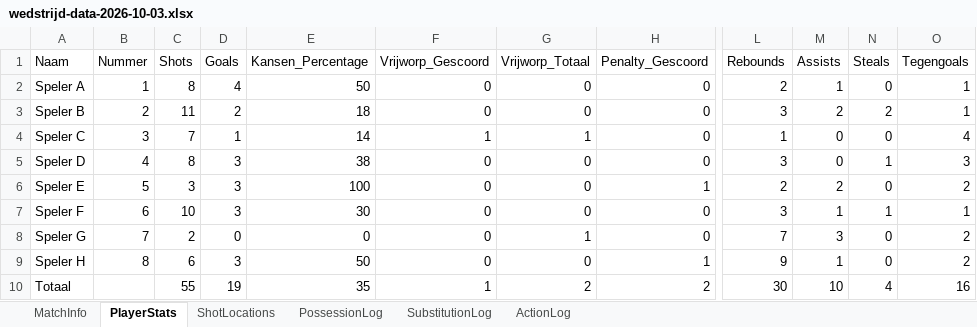
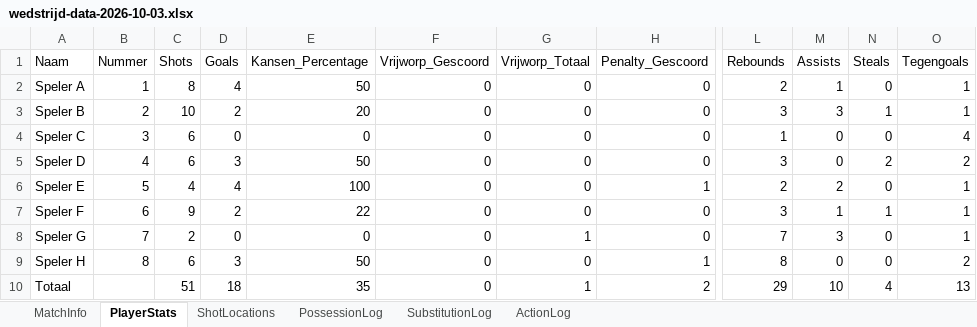
Before and after one commit to jonas-provost/korfbal-stats-dashboard, an Excel workbook: sample_data/wedstrijd-data-2026-10-03.xlsx, sheet PlayerStats, drawn as a sheet; only a part is shown, gaps mark what is left out; values as stored, in another font and other column widths than the file's, no borders; the diff names each change by its address in the sheet, - before the commit and + after, or states it on an @@ line.

```diff
--- a/sample_data/wedstrijd-data-2026-10-03.xlsx (sheet PlayerStats)
+++ b/sample_data/wedstrijd-data-2026-10-03.xlsx (sheet PlayerStats)
-C3 (Shots): 11
+C3 (Shots): 10
-E3 (Kansen_Percentage): 18
+E3 (Kansen_Percentage): 20
-M3 (Assists): 2
+M3 (Assists): 3
-N3 (Steals): 2
+N3 (Steals): 1
-C4 (Shots): 7
+C4 (Shots): 6
-D4 (Goals): 1
+D4 (Goals): 0
-E4 (Kansen_Percentage): 14
+E4 (Kansen_Percentage): 0
-F4 (Vrijworp_Gescoord): 1
+F4 (Vrijworp_Gescoord): 0
-G4 (Vrijworp_Totaal): 1
+G4 (Vrijworp_Totaal): 0
-C5 (Shots): 8
+C5 (Shots): 6
-E5 (Kansen_Percentage): 38
+E5 (Kansen_Percentage): 50
-N5 (Steals): 1
+N5 (Steals): 2
-O5 (Tegengoals): 3
+O5 (Tegengoals): 2
-C6 (Shots): 3
+C6 (Shots): 4
-D6 (Goals): 3
+D6 (Goals): 4
-O6 (Tegengoals): 2
+O6 (Tegengoals): 1
-C7 (Shots): 10
+C7 (Shots): 9
-D7 (Goals): 3
+D7 (Goals): 2
-E7 (Kansen_Percentage): 30
+E7 (Kansen_Percentage): 22
-O8 (Tegengoals): 2
+O8 (Tegengoals): 1
-L9 (Rebounds): 9
+L9 (Rebounds): 8
-M9 (Assists): 1
+M9 (Assists): 0
-C10 (Shots): 55
+C10 (Shots): 51
-D10 (Goals): 19
+D10 (Goals): 18
-F10 (Vrijworp_Gescoord): 1
+F10 (Vrijworp_Gescoord): 0
-G10 (Vrijworp_Totaal): 2
+G10 (Vrijworp_Totaal): 1
-L10 (Rebounds): 30
+L10 (Rebounds): 29
-O10 (Tegengoals): 16
+O10 (Tegengoals): 13
```
Also changed, not shown: sheet ActionLog, sheet ShotLocations, sheet PossessionLog, sheet SubstitutionLog, sheet MatchInfo, sample_data/wedstrijd-data-2026-08-15.xlsx, sample_data/wedstrijd-data-2026-08-22.xlsx, 10 other files.
